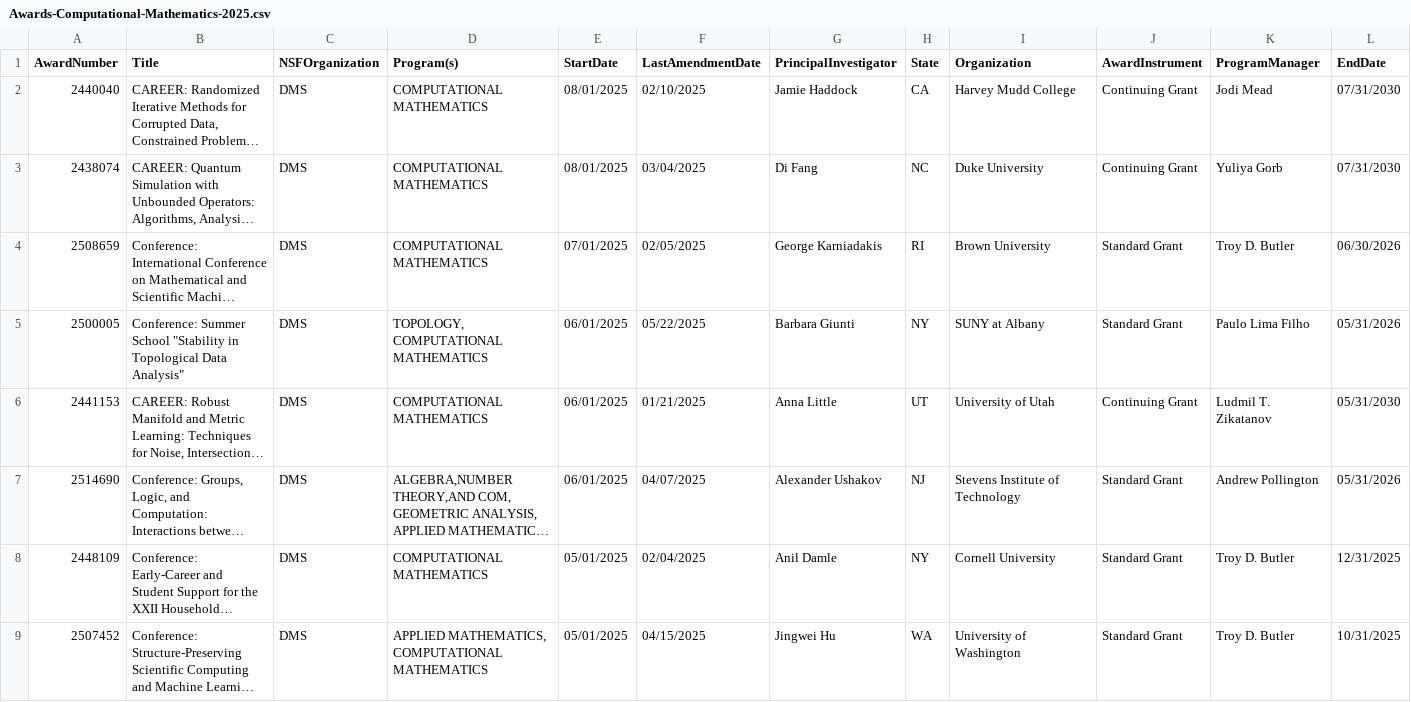
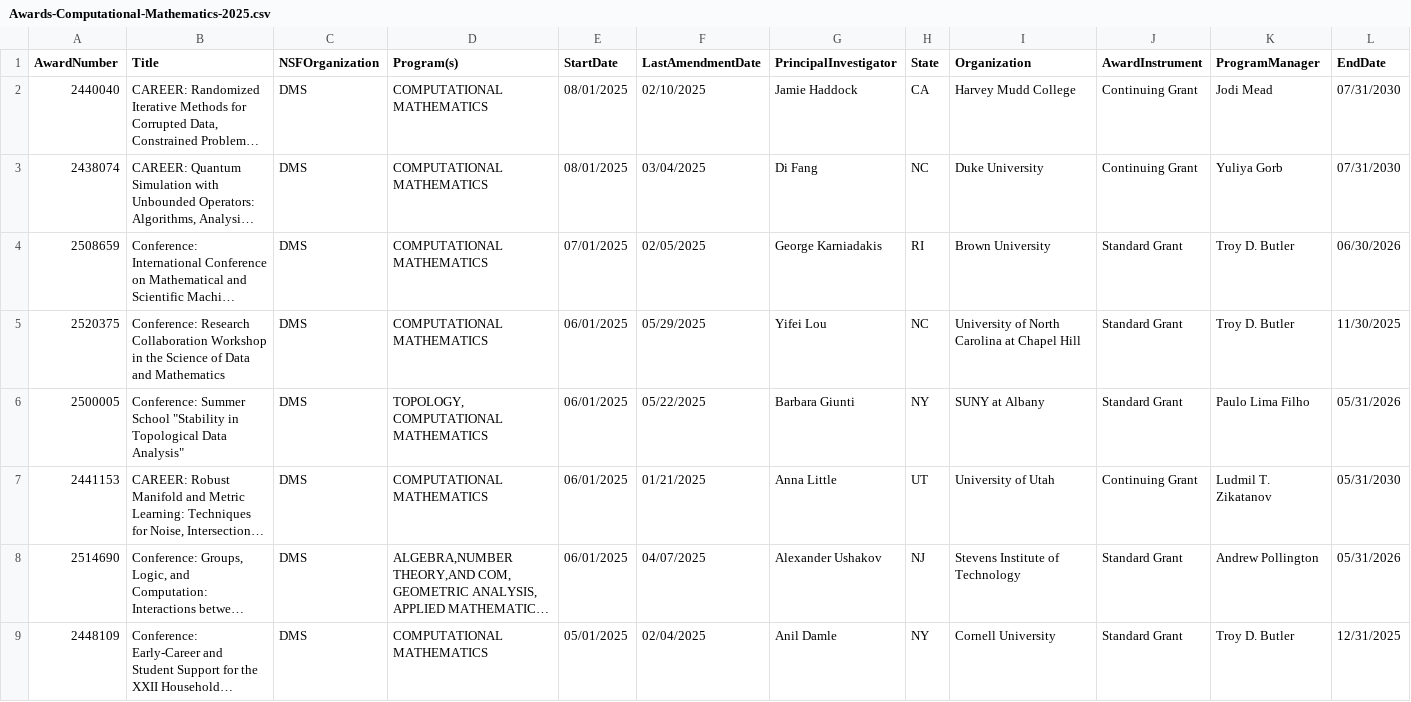
Before and after one commit to lowrank/NSF-DMS-awards, a CSV file: Computational-Mathematics/Awards-Computational-Mathematics-2025.csv, drawn as a sheet; only a part is shown; the shorter side is filled out with more unchanged rows; long unchanged cells end in …; rows hold the shown columns only; the diff names each change by its address in the sheet, - before the commit and + after, or states it on an @@ line.

Commit message:
Update Awards

```diff
--- a/Computational-Mathematics/Awards-Computational-Mathematics-2025.csv
+++ b/Computational-Mathematics/Awards-Computational-Mathematics-2025.csv
+row 5: 2520375 | Conference: Research Collaboration Workshop in the Science of Data and Mathematics | DMS | COMPUTATIONAL MATHEMATICS | 06/01/2025 | 05/29/2025 | Yifei Lou | NC | University of North Carolina at Chapel Hill | Standard Grant | Troy D. Butler | 11/30/2025
```
